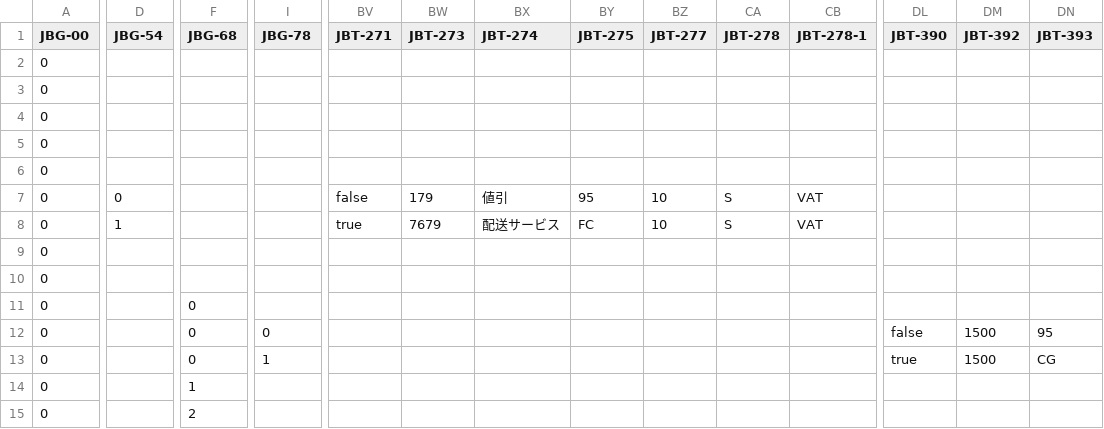
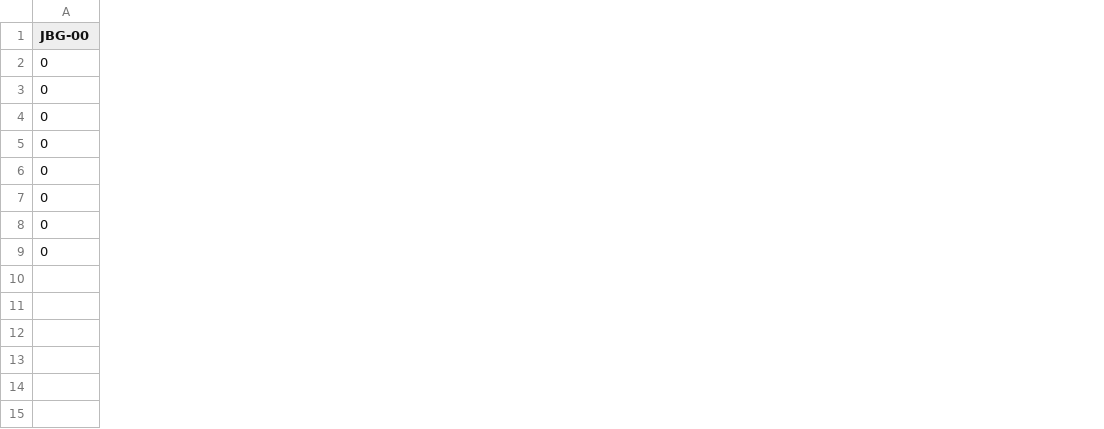
Before and after one commit to pontsoleil/Japan_core, a CSV file: data/csv/Example5-AllowanceCharge_PINT.csv, drawn as a sheet; only a part is shown, gaps mark what is left out; removed rows and columns are numbered as before the commit, all else as after; rows hold the shown columns only; the diff covers the shown part only; the diff names each change by its address in the sheet, - before the commit and + after, or states it on an @@ line.

```diff
--- a/data/csv/Example5-AllowanceCharge_PINT.csv
+++ b/data/csv/Example5-AllowanceCharge_PINT.csv
-column D (JBG-54), empty
-column F (JBG-68), row 11: 0; rows 14-15: 1 | 2
-column I (JBG-78), empty
-column BV (JBT-271), empty
-column BW (JBT-273), empty
-column BX (JBT-274), empty
-column BY (JBT-275), empty
-column BZ (JBT-277), empty
-column CA (JBT-278), empty
-column CB (JBT-278-1), empty
-column DL (JBT-390), empty
-column DM (JBT-392), empty
-column DN (JBT-393), empty
-row 7: 0 | 0 |  |  | false | 179 | 値引 | 95 | 10 | S | VAT
-row 8: 0 | 1 |  |  | true | 7679 | 配送サービス | FC | 10 | S | VAT
-row 9: 0
-row 10: 0
-row 12: 0 |  | 0 | 0 |  |  |  |  |  |  |  | false | 1500 | 95
-row 13: 0 |  | 0 | 1 |  |  |  |  |  |  |  | true | 1500 | CG
```
Also changed, not shown: 5 added columns, 6 removed columns and 15 edited cells elsewhere in this file, data/base/core_japan.csv, data/base/jp_pint_binding.csv, 55 other files.
